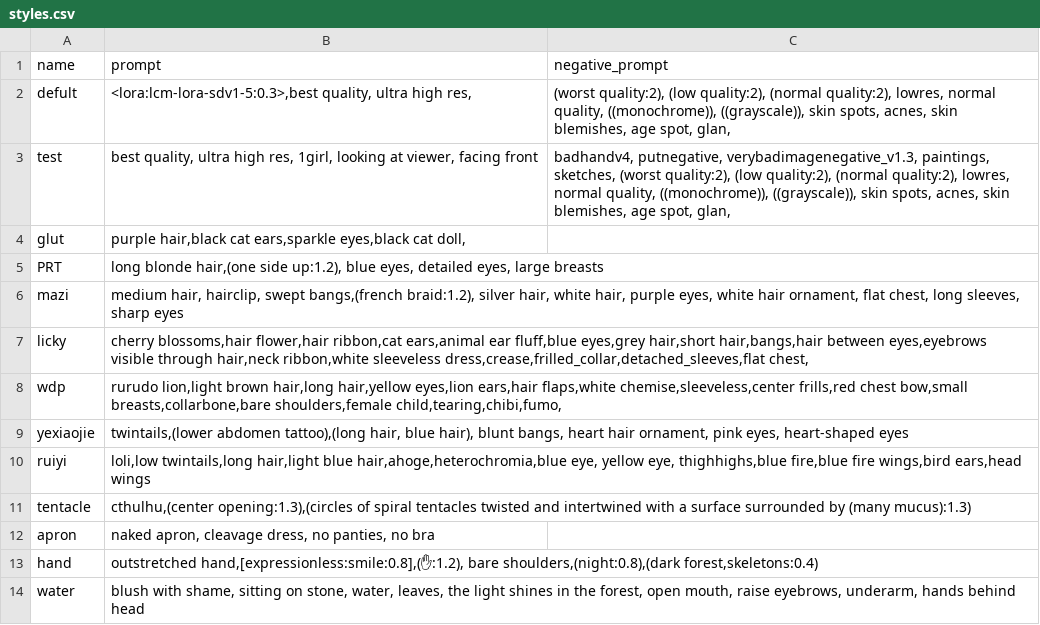
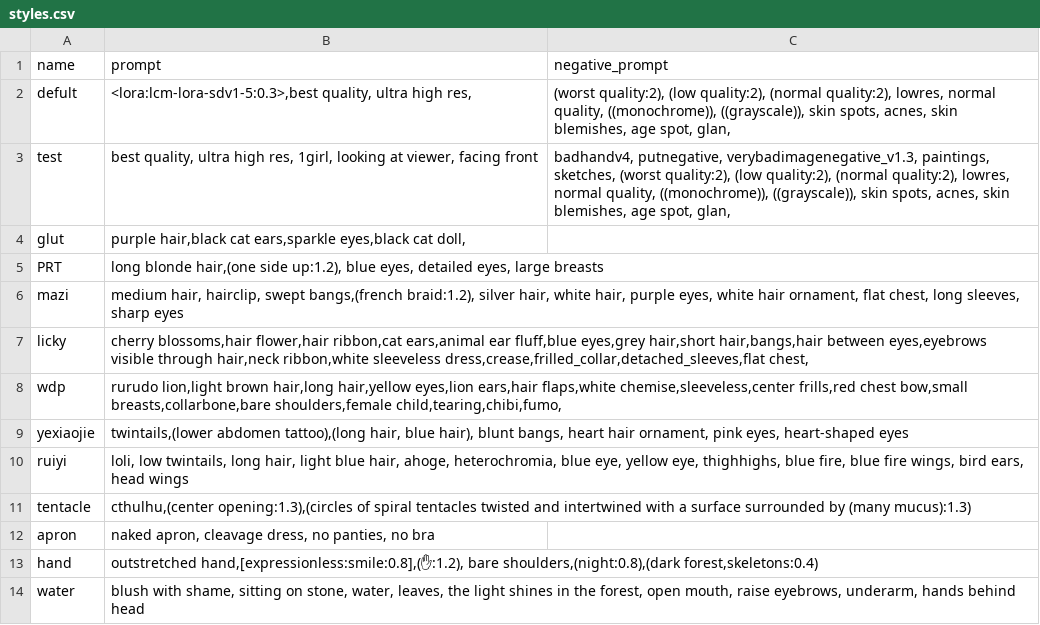
Before and after one commit to gluttony-10/1, a CSV file: styles.csv, drawn as a sheet.

Commit message:
Update styles.csv

```diff
--- a/styles.csv
+++ b/styles.csv
@@ -9,3 +9,3 @@ wdp,"rurudo lion,light brown hair,long hair,yellow eyes,lion ears,hair flaps,whi
 yexiaojie,"twintails,(lower abdomen tattoo),(long hair, blue hair), blunt bangs, heart hair ornament, pink eyes, heart-shaped eyes",""
-ruiyi,"loli,low twintails,long hair,light blue hair,ahoge,heterochromia,blue eye, yellow eye, thighhighs,blue fire,blue fire wings,bird ears,head wings",""
+ruiyi,"loli, low twintails, long hair, light blue hair, ahoge, heterochromia, blue eye, yellow eye, thighhighs, blue fire, blue fire wings, bird ears, head wings",""
 tentacle,"cthulhu,(center opening:1.3),(circles of spiral tentacles twisted and intertwined with a surface surrounded by (many mucus):1.3)",""
```
